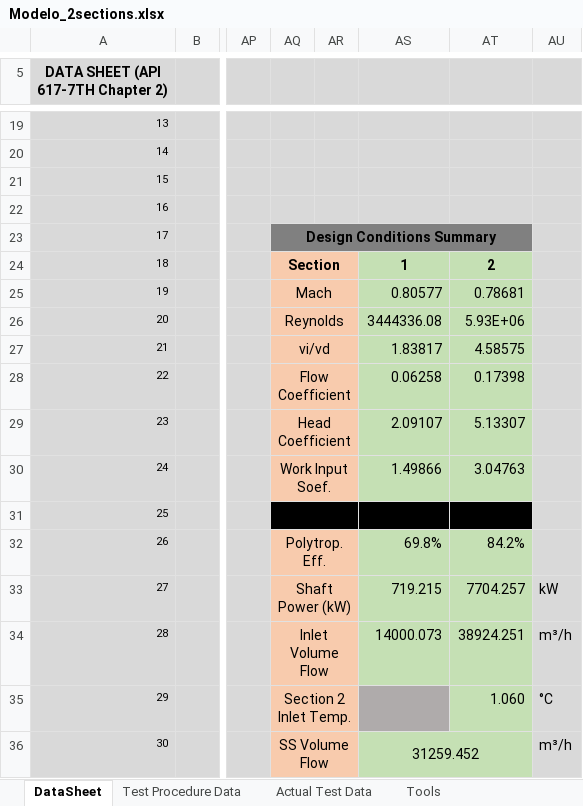
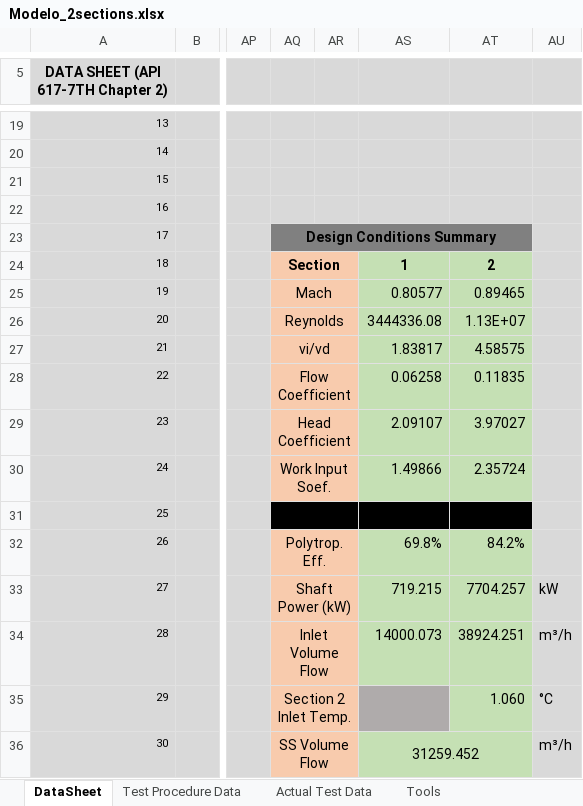
Before and after one commit to petrobras/ccp, an Excel workbook: scripts/Modelo_2sections.xlsx, sheet DataSheet, drawn as a sheet; only a part is shown, gaps mark what is left out; values as stored, in another font and other column widths than the file's, no borders; the diff names each change by its address in the sheet, - before the commit and + after, or states it on an @@ line.

```diff
--- a/scripts/Modelo_2sections.xlsx (sheet DataSheet)
+++ b/scripts/Modelo_2sections.xlsx (sheet DataSheet)
-AT25: 0.78681
+AT25: 0.89465
-AT26: 5.93E+06
+AT26: 1.13E+07
-AT28: 0.17398
+AT28: 0.11835
-AT29: 5.13307
+AT29: 3.97027
-AT30: 3.04763
+AT30: 2.35724
```
Also changed, not shown: sheet Actual Test Data, sheet Test Procedure Data, charts or pictures, 4 other files.
